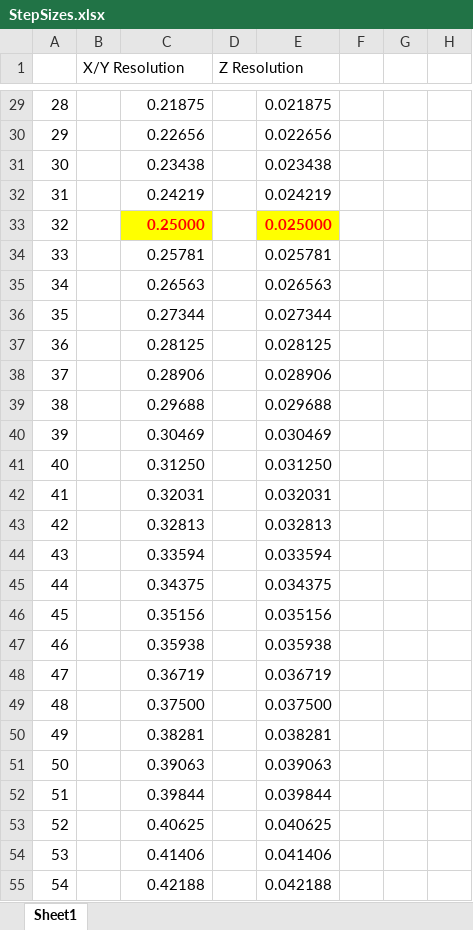
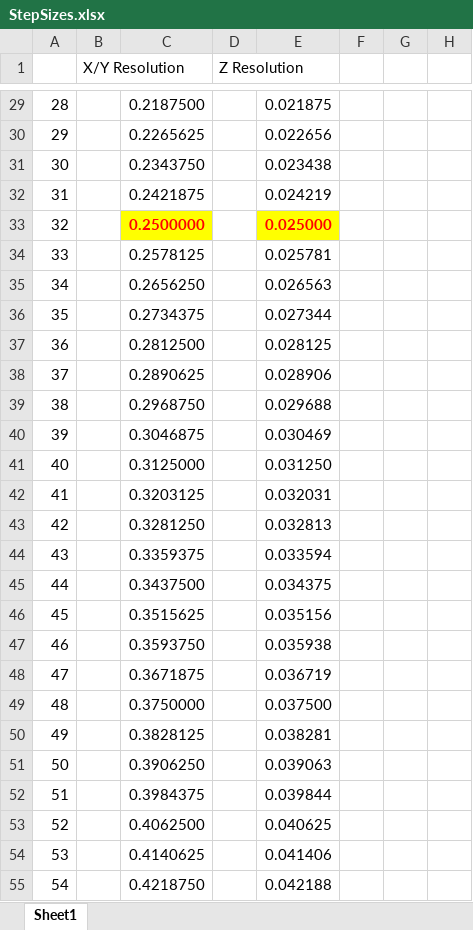
Before and after one commit to YangPiCui/3DPrinterCalibrationAndTuning, an Excel workbook: Raise3D_Pro2/StepSizes.xlsx, sheet Sheet1, drawn as a sheet; only a part is shown, gaps mark what is left out; values as stored, in another font and other column widths than the file's, no borders; the diff covers the shown part only; the diff names each change by its address in the sheet, - before the commit and + after, or states it on an @@ line.

```diff
--- a/Raise3D_Pro2/StepSizes.xlsx (sheet Sheet1)
+++ b/Raise3D_Pro2/StepSizes.xlsx (sheet Sheet1)
-C29: 0.21875
+C29: 0.2187500
-C30: 0.22656
+C30: 0.2265625
-C31: 0.23438
+C31: 0.2343750
-C32: 0.24219
+C32: 0.2421875
-C33: 0.25000
+C33: 0.2500000
-C34: 0.25781
+C34: 0.2578125
-C35: 0.26563
+C35: 0.2656250
-C36: 0.27344
+C36: 0.2734375
-C37: 0.28125
+C37: 0.2812500
-C38: 0.28906
+C38: 0.2890625
-C39: 0.29688
+C39: 0.2968750
-C40: 0.30469
+C40: 0.3046875
-C41: 0.31250
+C41: 0.3125000
-C42: 0.32031
+C42: 0.3203125
-C43: 0.32813
+C43: 0.3281250
-C44: 0.33594
+C44: 0.3359375
-C45: 0.34375
+C45: 0.3437500
-C46: 0.35156
+C46: 0.3515625
-C47: 0.35938
+C47: 0.3593750
-C48: 0.36719
+C48: 0.3671875
-C49: 0.37500
+C49: 0.3750000
-C50: 0.38281
+C50: 0.3828125
-C51: 0.39063
+C51: 0.3906250
-C52: 0.39844
+C52: 0.3984375
-C53: 0.40625
+C53: 0.4062500
-C54: 0.41406
+C54: 0.4140625
-C55: 0.42188
+C55: 0.4218750
```
Also changed, not shown: 1141 edited cells elsewhere in this sheet, 20 other files.
